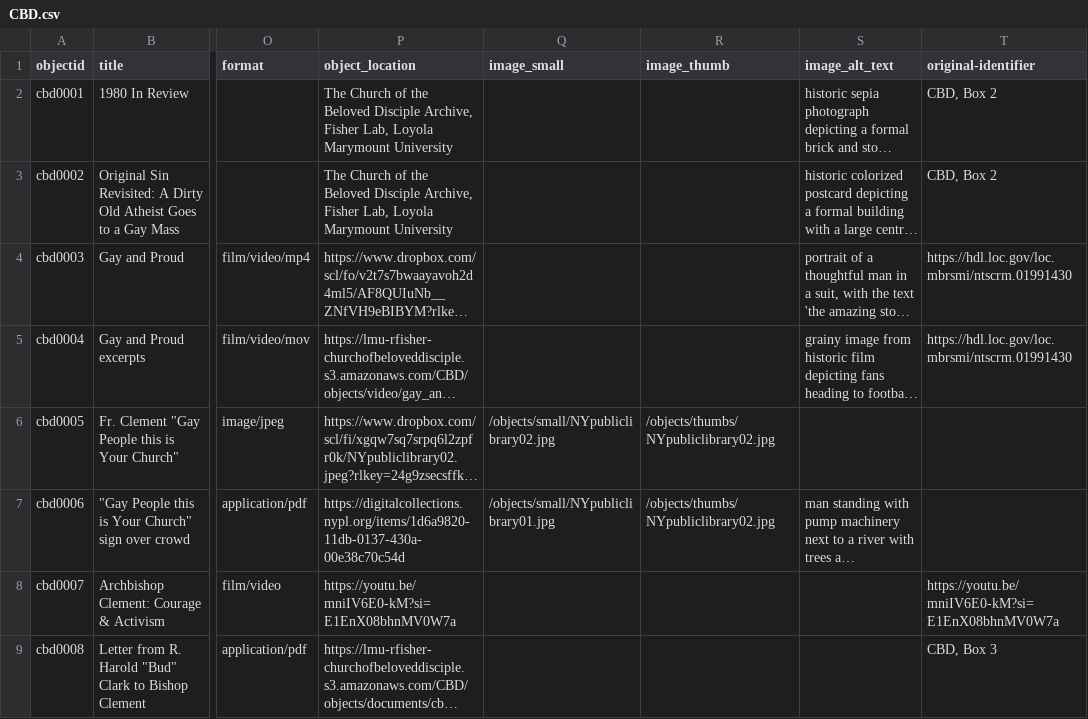
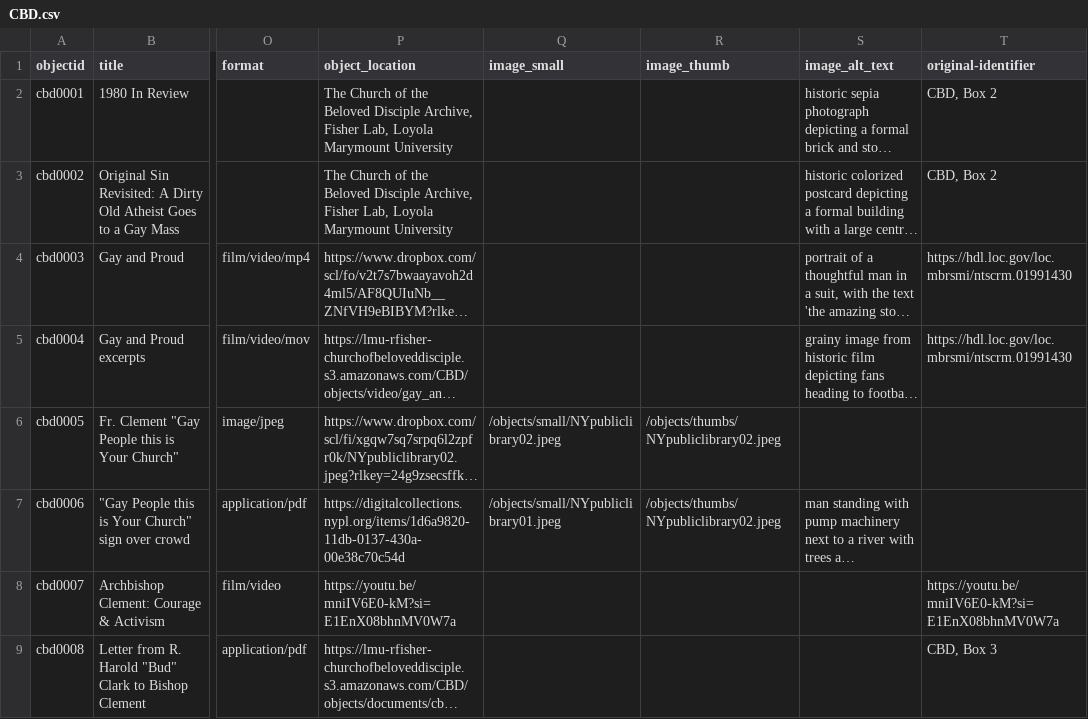
Before and after one commit to FisherLab-LMU/roy-test, a CSV file: _data/CBD.csv, drawn as a sheet; only a part is shown, gaps mark what is left out; long unchanged cells end in …; the diff names each change by its address in the sheet, - before the commit and + after, or states it on an @@ line.

Commit message:
update

```diff
--- a/_data/CBD.csv
+++ b/_data/CBD.csv
-Q6 (image_small): /objects/small/NYpubliclibrary02.jpg
+Q6 (image_small): /objects/small/NYpubliclibrary02.jpeg
-R6:R7 (image_thumb): /objects/thumbs/NYpubliclibrary02.jpg
+R6:R7 (image_thumb): /objects/thumbs/NYpubliclibrary02.jpeg
-Q7 (image_small): /objects/small/NYpubliclibrary01.jpg
+Q7 (image_small): /objects/small/NYpubliclibrary01.jpeg
```
